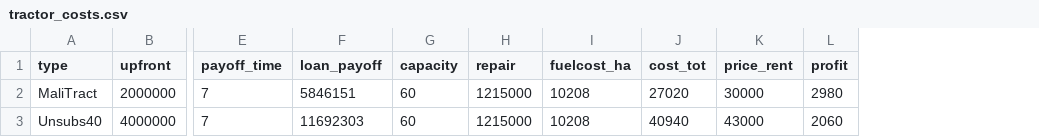
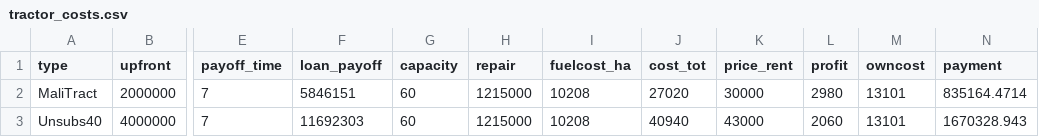
Before and after one commit to mollenburger/CropLand, a CSV file: inputs/tractor_costs.csv, drawn as a sheet; only a part is shown, gaps mark what is left out; the diff names each change by its address in the sheet, - before the commit and + after, or states it on an @@ line.

```diff
--- a/inputs/tractor_costs.csv
+++ b/inputs/tractor_costs.csv
+column M (owncost), rows 2-3: 13101 | 13101
+column N (payment), rows 2-3: 835164.4714 | 1670328.943
```
Also changed, not shown: inputs/owner_init.csv, inputs/tree.csv, 16 other files.
